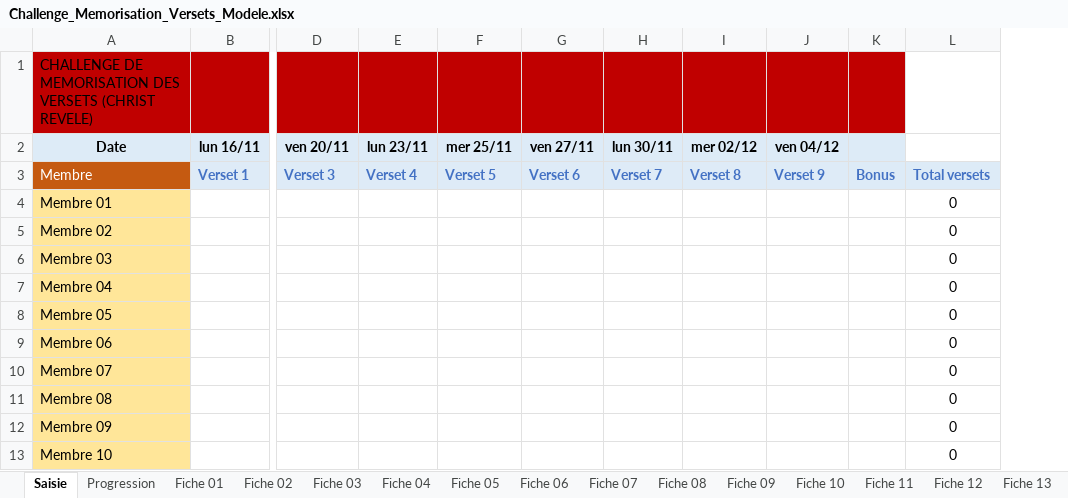
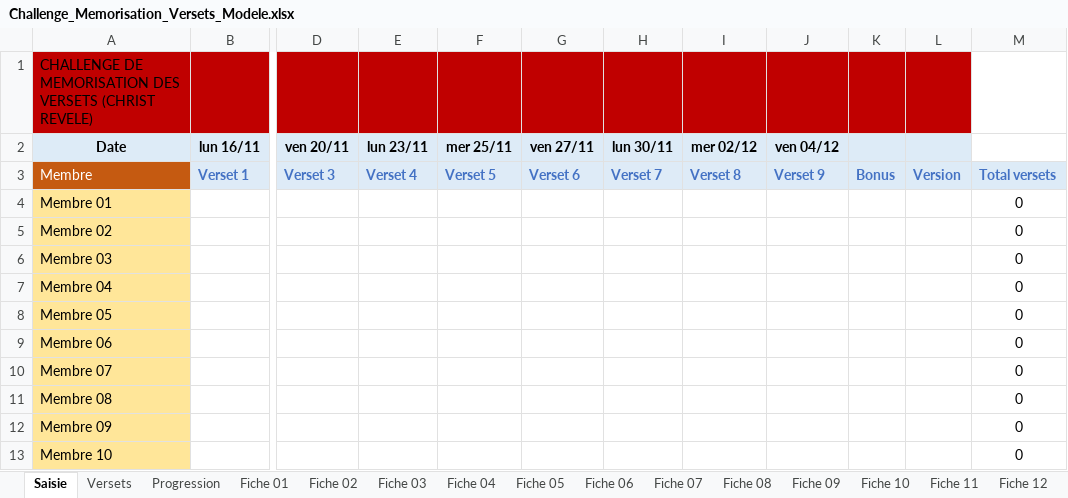
Before and after one commit to Danielyathniel/challenge-memorisation-versets-modele, an Excel workbook: Challenge_Memorisation_Versets_Modele.xlsx, sheet Saisie, drawn as a sheet; only a part is shown, gaps mark what is left out; values as stored, in another font and other column widths than the file's, no borders; conditional formats not drawn; the diff names each change by its address in the sheet, - before the commit and + after, or states it on an @@ line.

Commit message:
Ajout feuille Versets + colonne Version (modele anonymise)

```diff
--- a/Challenge_Memorisation_Versets_Modele.xlsx (sheet Saisie)
+++ b/Challenge_Memorisation_Versets_Modele.xlsx (sheet Saisie)
+sheet tab: Versets
+column L, row 3: Version
```
Also changed, not shown: sheet Fiche 01, sheet Fiche 02, sheet Fiche 03, sheet Fiche 04, sheet Fiche 05, sheet Fiche 06, 16 more sheets, formulas that keep their value, charts or pictures, 1 other file.
